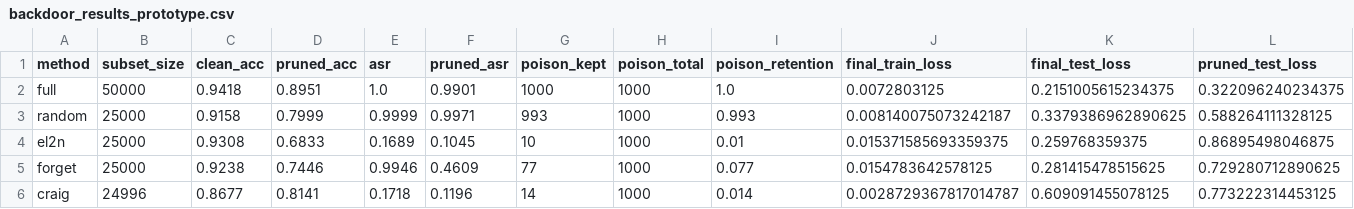
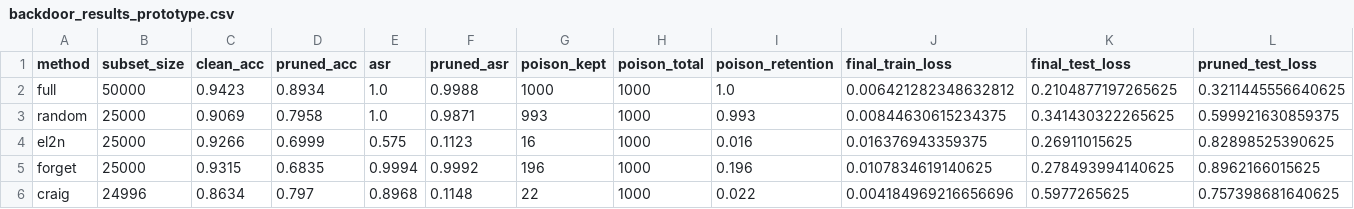
Before and after one commit to sarthikac/cs260d_final_project_pruning_poisoning, a CSV file: backdoor_results_prototype.csv, drawn as a sheet.

```diff
--- a/backdoor_results_prototype.csv
+++ b/backdoor_results_prototype.csv
@@ -1,6 +1,6 @@
 method,subset_size,clean_acc,pruned_acc,asr,pruned_asr,poison_kept,poison_total,poison_retention,final_train_loss,final_test_loss,pruned_test_loss
-full,50000,0.9418,0.8951,1.0,0.9901,1000,1000,1.0,0.0072803125,0.2151005615234375,0.322096240234375
-random,25000,0.9158,0.7999,0.9999,0.9971,993,1000,0.993,0.008140075073242187,0.3379386962890625,0.588264111328125
-el2n,25000,0.9308,0.6833,0.1689,0.1045,10,1000,0.01,0.015371585693359375,0.259768359375,0.86895498046875
-forget,25000,0.9238,0.7446,0.9946,0.4609,77,1000,0.077,0.0154783642578125,0.281415478515625,0.729280712890625
-craig,24996,0.8677,0.8141,0.1718,0.1196,14,1000,0.014,0.0028729367817014787,0.609091455078125,0.773222314453125
+full,50000,0.9423,0.8934,1.0,0.9988,1000,1000,1.0,0.006421282348632812,0.2104877197265625,0.3211445556640625
+random,25000,0.9069,0.7958,1.0,0.9871,993,1000,0.993,0.00844630615234375,0.341430322265625,0.599921630859375
+el2n,25000,0.9266,0.6999,0.575,0.1123,16,1000,0.016,0.016376943359375,0.26911015625,0.82898525390625
+forget,25000,0.9315,0.6835,0.9994,0.9992,196,1000,0.196,0.0107834619140625,0.278493994140625,0.8962166015625
+craig,24996,0.8634,0.797,0.8968,0.1148,22,1000,0.022,0.004184969216656696,0.5977265625,0.757398681640625
```
Also changed, not shown: backdoor_loss_history_prototype.csv, 4 other files.
